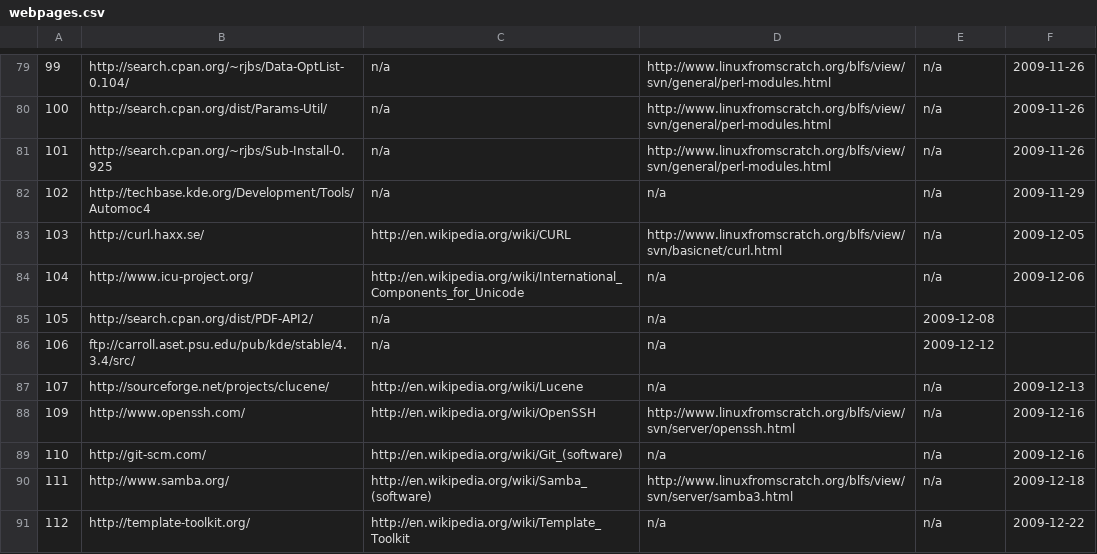
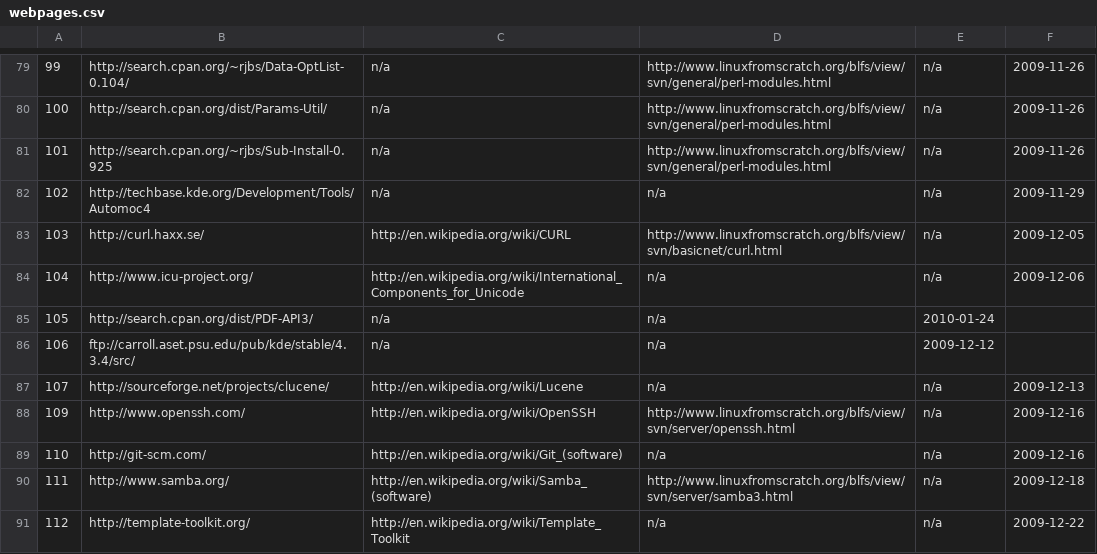
Before and after one commit to troywill/stowball, a CSV file: data/webpages.csv, drawn as a sheet; only a part is shown, gaps mark what is left out.

```diff
--- a/data/webpages.csv
+++ b/data/webpages.csv
@@ -84,3 +84,3 @@
 104,"http://www.icu-project.org/","http://en.wikipedia.org/wiki/International_Components_for_Unicode","n/a","n/a","2009-12-06"
-105,"http://search.cpan.org/dist/PDF-API2/","n/a","n/a","2009-12-08"
+105,"http://search.cpan.org/dist/PDF-API3/","n/a","n/a","2010-01-24"
 106,"ftp://carroll.aset.psu.edu/pub/kde/stable/4.3.4/src/","n/a","n/a","2009-12-12"
```
Also changed, not shown: data/latest_tarball.csv, data/packages.csv, 2 other files.
